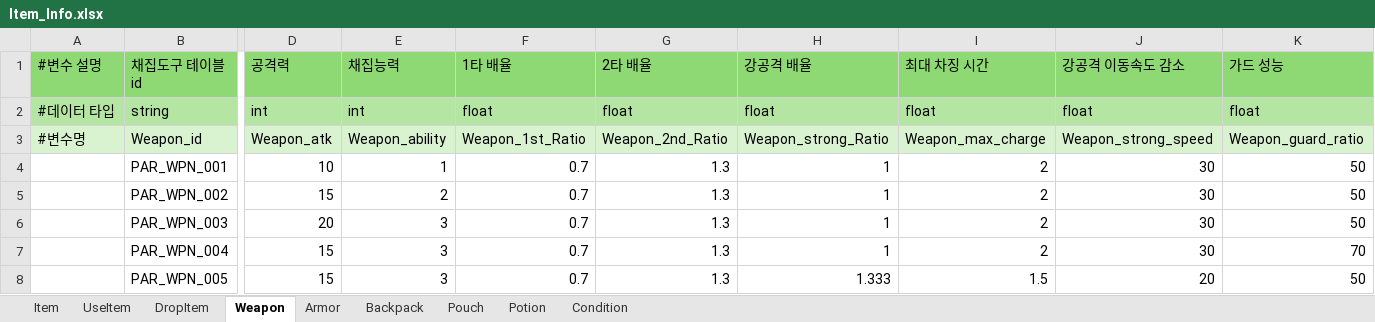
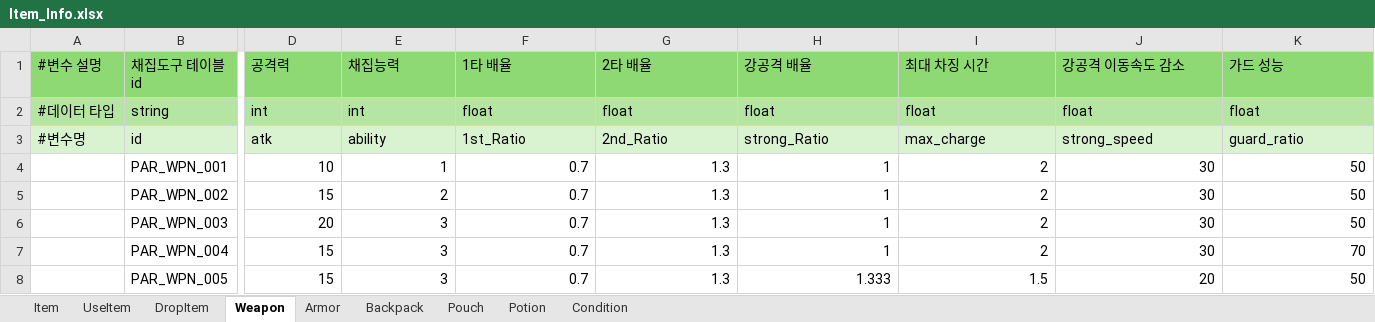
Before and after one commit to catsnakedog/DungeonRPGDataFile, an Excel workbook: Item_Info.xlsx, sheet Weapon, drawn as a sheet; only a part is shown, gaps mark what is left out; values as stored, in another font and other column widths than the file's, no borders; removed rows and columns are numbered as before the commit, all else as after; rows hold the shown columns only; the diff names each change by its address in the sheet, - before the commit and + after, or states it on an @@ line.

```diff
--- a/Item_Info.xlsx (sheet Weapon)
+++ b/Item_Info.xlsx (sheet Weapon)
-row 3: #변수명 | Weapon_id | Weapon_atk | Weapon_ability | Weapon_1st_Ratio | Weapon_2nd_Ratio | Weapon_strong_Ratio | Weapon_max_charge | Weapon_strong_speed | Weapon_guard_ratio
+row 3: #변수명 | id | atk | ability | 1st_Ratio | 2nd_Ratio | strong_Ratio | max_charge | strong_speed | guard_ratio
```
Also changed, not shown: sheet Potion, sheet Item, sheet UseItem, sheet Armor, sheet Backpack, sheet Condition, 2 more sheets.
